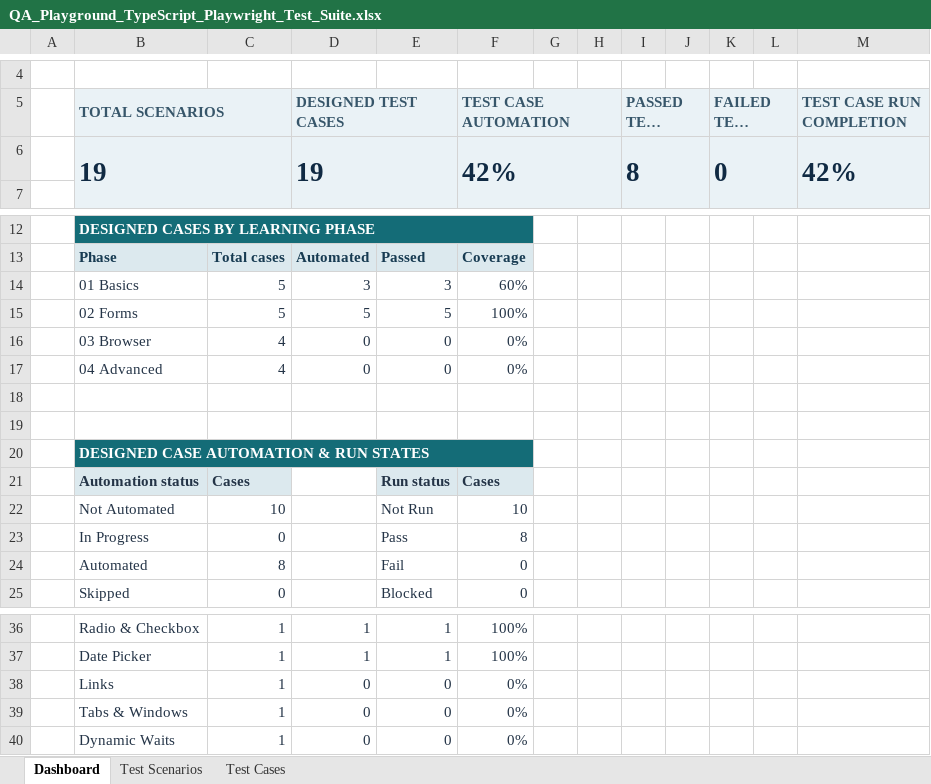
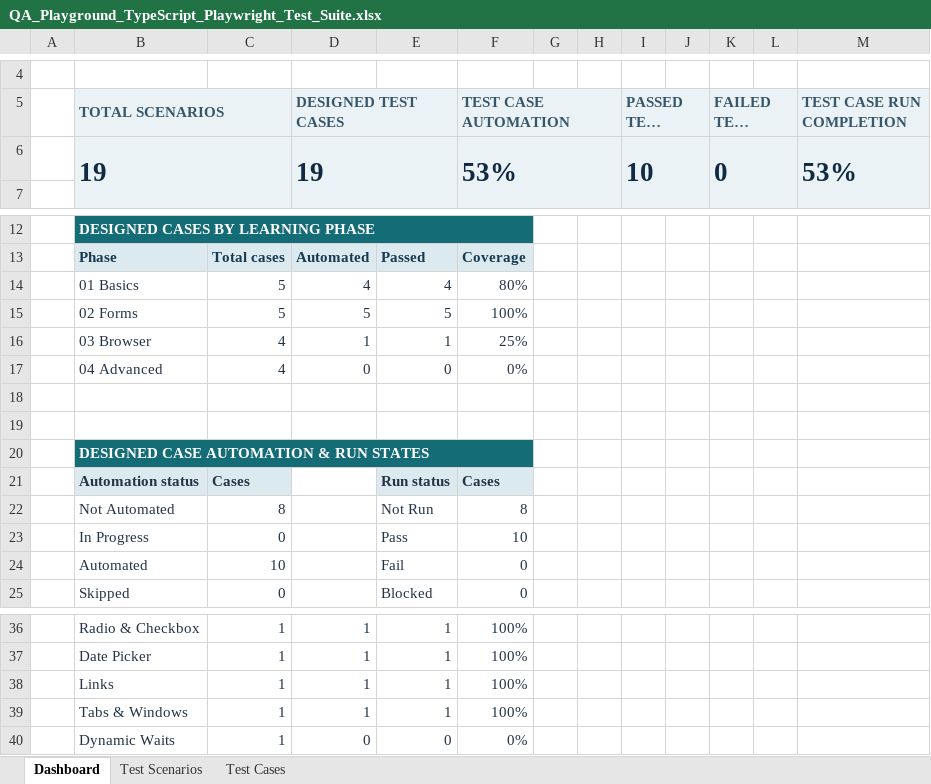
Before and after one commit to siler1o/QA-Playwright-TypeScript-Automation, an Excel workbook: test-cases/QA_Playground_TypeScript_Playwright_Test_Suite.xlsx, sheet Dashboard, drawn as a sheet; only a part is shown, gaps mark what is left out; long unchanged cells end in …; values as stored, in another font and other column widths than the file's, no borders; charts and pictures and conditional formats not drawn; the diff names each change by its address in the sheet, - before the commit and + after, or states it on an @@ line.

Commit message:
Mark TC009 as automated and passing in test tracker

```diff
--- a/test-cases/QA_Playground_TypeScript_Playwright_Test_Suite.xlsx (sheet Dashboard)
+++ b/test-cases/QA_Playground_TypeScript_Playwright_Test_Suite.xlsx (sheet Dashboard)
-F6 (TEST CASE AUTOMATION): 42%
+F6 (TEST CASE AUTOMATION): 53%
-I6 (PASSED TEST CASES): 8
+I6 (PASSED TEST CASES): 10
-M6 (TEST CASE RUN COMPLETION): 42%
+M6 (TEST CASE RUN COMPLETION): 53%
-D14 (DESIGNED TEST CASES): 3
+D14 (DESIGNED TEST CASES): 4
-E14: 3
+E14: 4
-F14 (TEST CASE AUTOMATION): 60%
+F14 (TEST CASE AUTOMATION): 80%
-D16 (DESIGNED TEST CASES): 0
+D16 (DESIGNED TEST CASES): 1
-E16: 0
+E16: 1
-F16 (TEST CASE AUTOMATION): 0%
+F16 (TEST CASE AUTOMATION): 25%
-C22: 10
+C22: 8
-F22 (TEST CASE AUTOMATION): 10
+F22 (TEST CASE AUTOMATION): 8
-F23 (TEST CASE AUTOMATION): 8
+F23 (TEST CASE AUTOMATION): 10
-C24: 8
+C24: 10
-D38:D39 (DESIGNED TEST CASES): 0
+D38:D39 (DESIGNED TEST CASES): 1
-E38:E39: 0
+E38:E39: 1
-F38:F39 (TEST CASE AUTOMATION): 0%
+F38:F39 (TEST CASE AUTOMATION): 100%
```
Also changed, not shown: sheet Test Cases, sheet Test Scenarios, charts or pictures.
